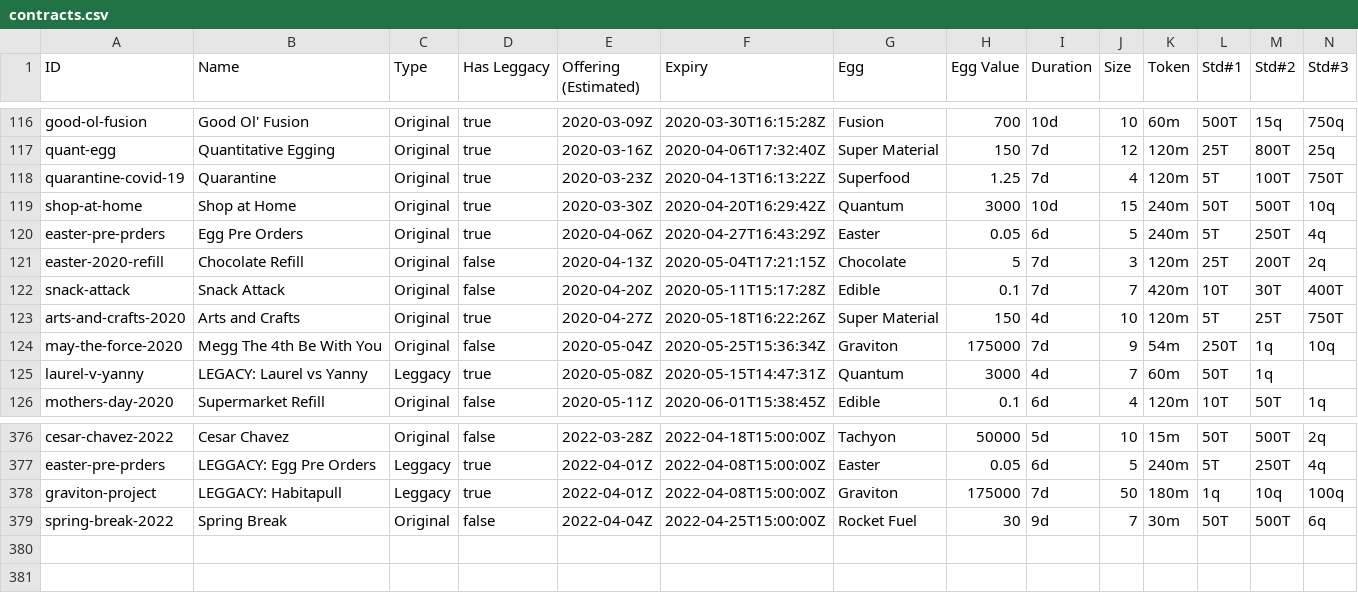
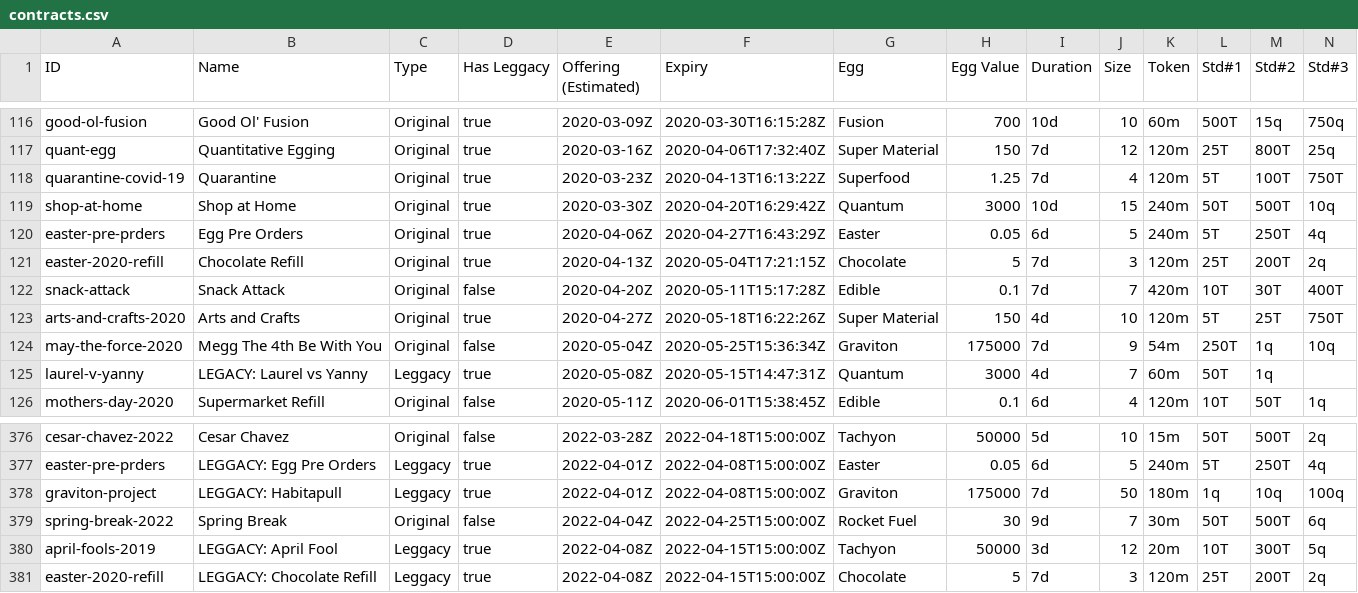
Before and after one commit to fanaticscripter/EggContractor, a CSV file: misc/ContractAggregator/data/contracts.csv, drawn as a sheet; only a part is shown, gaps mark what is left out; rows hold the shown columns only; the diff names each change by its address in the sheet, - before the commit and + after, or states it on an @@ line.

```diff
--- a/misc/ContractAggregator/data/contracts.csv
+++ b/misc/ContractAggregator/data/contracts.csv
-D121 (Has Leggacy): false
+D121 (Has Leggacy): true
+row 380: april-fools-2019 | LEGGACY: April Fool | Leggacy | true | 2022-04-08Z | 2022-04-15T15:00:00Z | Tachyon | 50000 | 3d | 12 | 20m | 10T | 300T | 5q
+row 381: easter-2020-refill | LEGGACY: Chocolate Refill | Leggacy | true | 2022-04-08Z | 2022-04-15T15:00:00Z | Chocolate | 5 | 7d | 3 | 120m | 25T | 200T | 2q
```
